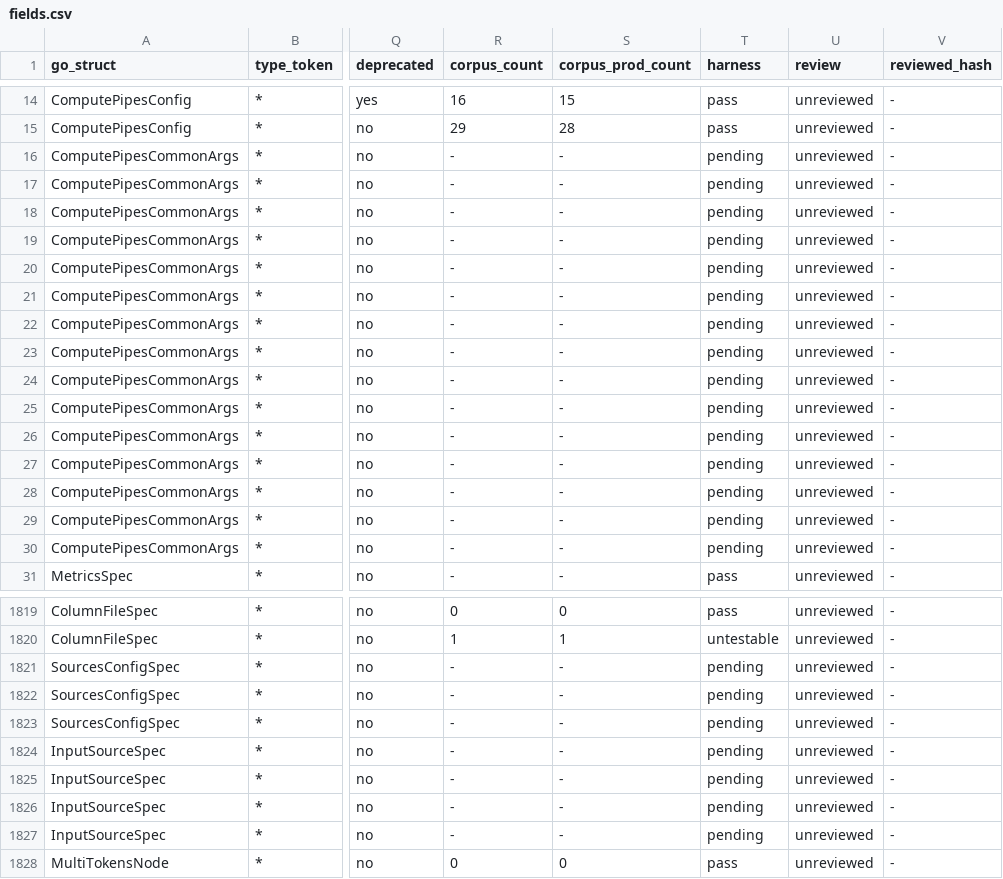
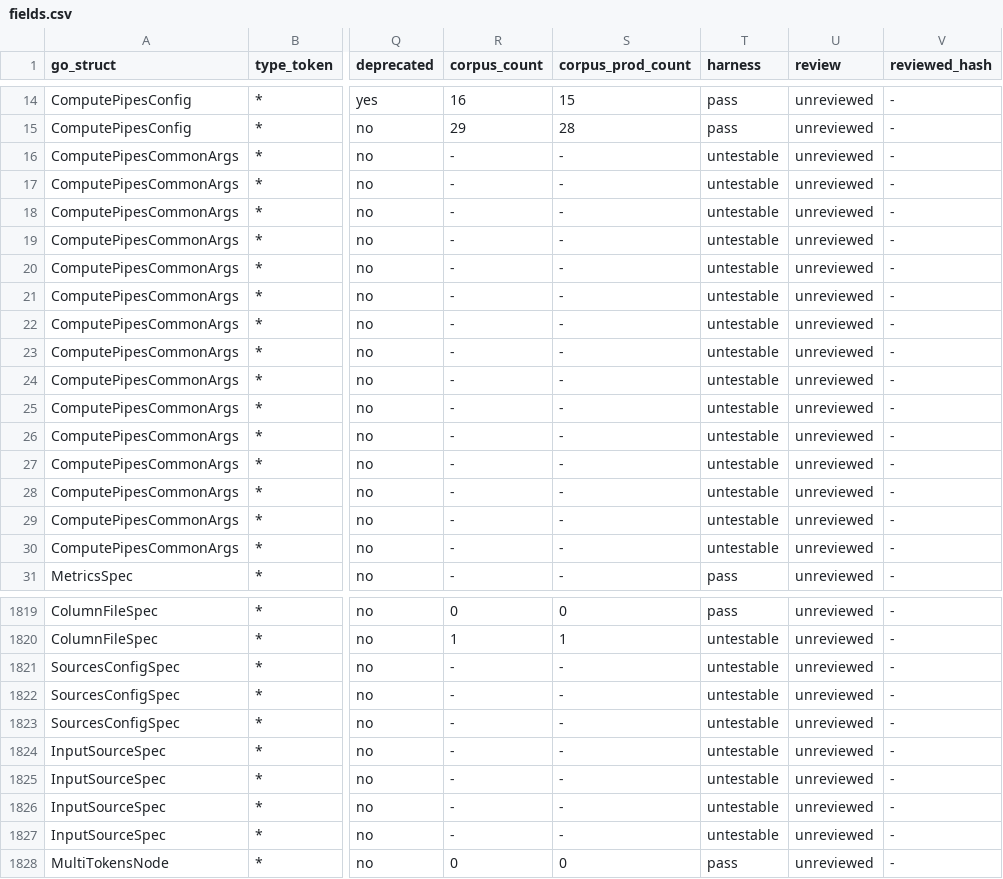
Before and after one commit to artisoft-io/jetstore, a CSV file: tools/cpipes_contract/matrix/fields.csv, drawn as a sheet; only a part is shown, gaps mark what is left out; the diff covers the shown part only; the diff names each change by its address in the sheet, - before the commit and + after, or states it on an @@ line.

```diff
--- a/tools/cpipes_contract/matrix/fields.csv
+++ b/tools/cpipes_contract/matrix/fields.csv
-T16:T30 (harness): pending
+T16:T30 (harness): untestable
-T1821:T1827 (harness): pending
+T1821:T1827 (harness): untestable
```
Also changed, not shown: 4 edited cells elsewhere in this file, tools/cpipes_contract/matrix/types.csv, 1 other file.
